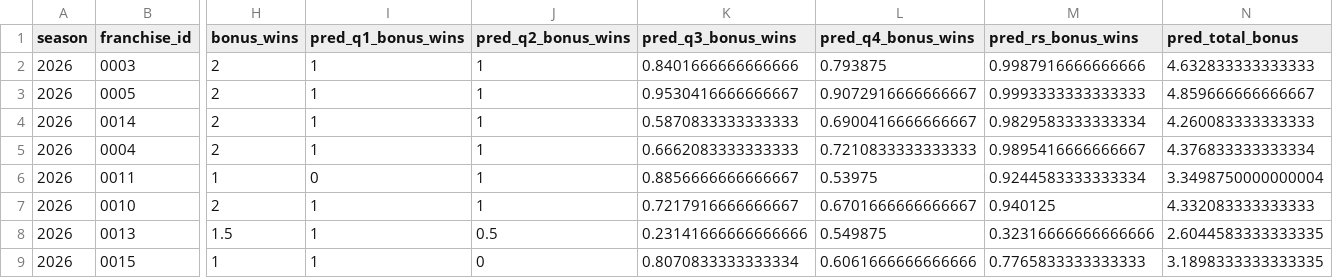
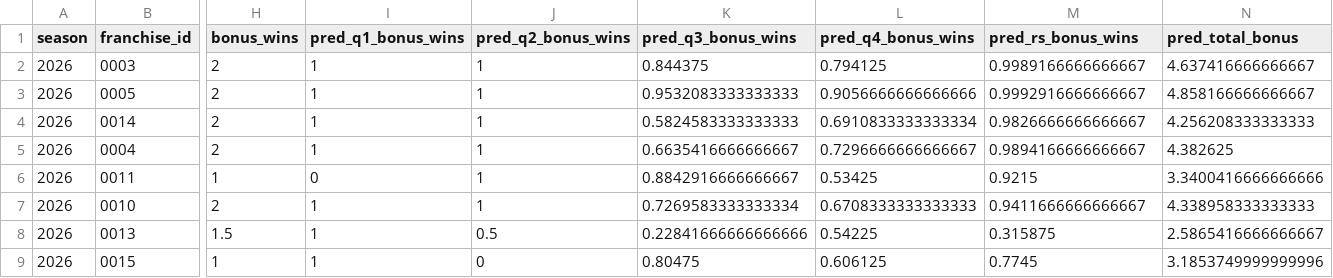
Before and after one commit to TheMathNinja/ADL-GM-Dashboard, a CSV file: data/bonus_games.csv, drawn as a sheet; only a part is shown, gaps mark what is left out; the diff covers the shown part only; the diff names each change by its address in the sheet, - before the commit and + after, or states it on an @@ line.

```diff
--- a/data/bonus_games.csv
+++ b/data/bonus_games.csv
-K2 (pred_q3_bonus_wins): 0.8401666666666666
+K2 (pred_q3_bonus_wins): 0.844375
-L2 (pred_q4_bonus_wins): 0.793875
+L2 (pred_q4_bonus_wins): 0.794125
-M2 (pred_rs_bonus_wins): 0.9987916666666666
+M2 (pred_rs_bonus_wins): 0.9989166666666667
-N2 (pred_total_bonus): 4.632833333333333
+N2 (pred_total_bonus): 4.637416666666667
-K3 (pred_q3_bonus_wins): 0.9530416666666667
+K3 (pred_q3_bonus_wins): 0.9532083333333333
-L3 (pred_q4_bonus_wins): 0.9072916666666667
+L3 (pred_q4_bonus_wins): 0.9056666666666666
-M3 (pred_rs_bonus_wins): 0.9993333333333333
+M3 (pred_rs_bonus_wins): 0.9992916666666667
-N3 (pred_total_bonus): 4.859666666666667
+N3 (pred_total_bonus): 4.858166666666667
-K4 (pred_q3_bonus_wins): 0.5870833333333333
+K4 (pred_q3_bonus_wins): 0.5824583333333333
-L4 (pred_q4_bonus_wins): 0.6900416666666667
+L4 (pred_q4_bonus_wins): 0.6910833333333334
-M4 (pred_rs_bonus_wins): 0.9829583333333334
+M4 (pred_rs_bonus_wins): 0.9826666666666667
-N4 (pred_total_bonus): 4.260083333333333
+N4 (pred_total_bonus): 4.256208333333333
-K5 (pred_q3_bonus_wins): 0.6662083333333333
+K5 (pred_q3_bonus_wins): 0.6635416666666667
-L5 (pred_q4_bonus_wins): 0.7210833333333333
+L5 (pred_q4_bonus_wins): 0.7296666666666667
-M5 (pred_rs_bonus_wins): 0.9895416666666667
+M5 (pred_rs_bonus_wins): 0.9894166666666667
-N5 (pred_total_bonus): 4.376833333333334
+N5 (pred_total_bonus): 4.382625
-K6 (pred_q3_bonus_wins): 0.8856666666666667
+K6 (pred_q3_bonus_wins): 0.8842916666666667
-L6 (pred_q4_bonus_wins): 0.53975
+L6 (pred_q4_bonus_wins): 0.53425
-M6 (pred_rs_bonus_wins): 0.9244583333333334
+M6 (pred_rs_bonus_wins): 0.9215
-N6 (pred_total_bonus): 3.3498750000000004
+N6 (pred_total_bonus): 3.3400416666666666
-K7 (pred_q3_bonus_wins): 0.7217916666666667
+K7 (pred_q3_bonus_wins): 0.7269583333333334
-L7 (pred_q4_bonus_wins): 0.6701666666666667
+L7 (pred_q4_bonus_wins): 0.6708333333333333
-M7 (pred_rs_bonus_wins): 0.940125
+M7 (pred_rs_bonus_wins): 0.9411666666666667
-N7 (pred_total_bonus): 4.332083333333333
+N7 (pred_total_bonus): 4.338958333333333
-K8 (pred_q3_bonus_wins): 0.23141666666666666
+K8 (pred_q3_bonus_wins): 0.22841666666666666
-L8 (pred_q4_bonus_wins): 0.549875
+L8 (pred_q4_bonus_wins): 0.54225
-M8 (pred_rs_bonus_wins): 0.32316666666666666
+M8 (pred_rs_bonus_wins): 0.315875
-N8 (pred_total_bonus): 2.6044583333333335
+N8 (pred_total_bonus): 2.5865416666666667
-K9 (pred_q3_bonus_wins): 0.8070833333333334
+K9 (pred_q3_bonus_wins): 0.80475
-L9 (pred_q4_bonus_wins): 0.6061666666666666
+L9 (pred_q4_bonus_wins): 0.606125
-M9 (pred_rs_bonus_wins): 0.7765833333333333
+M9 (pred_rs_bonus_wins): 0.7745
-N9 (pred_total_bonus): 3.1898333333333335
+N9 (pred_total_bonus): 3.1853749999999996
```
Also changed, not shown: 93 edited cells elsewhere in this file, data/player_strength/fantasy_rosters.csv, data/player_strength/team_strength_2026.csv, 25 other files.
